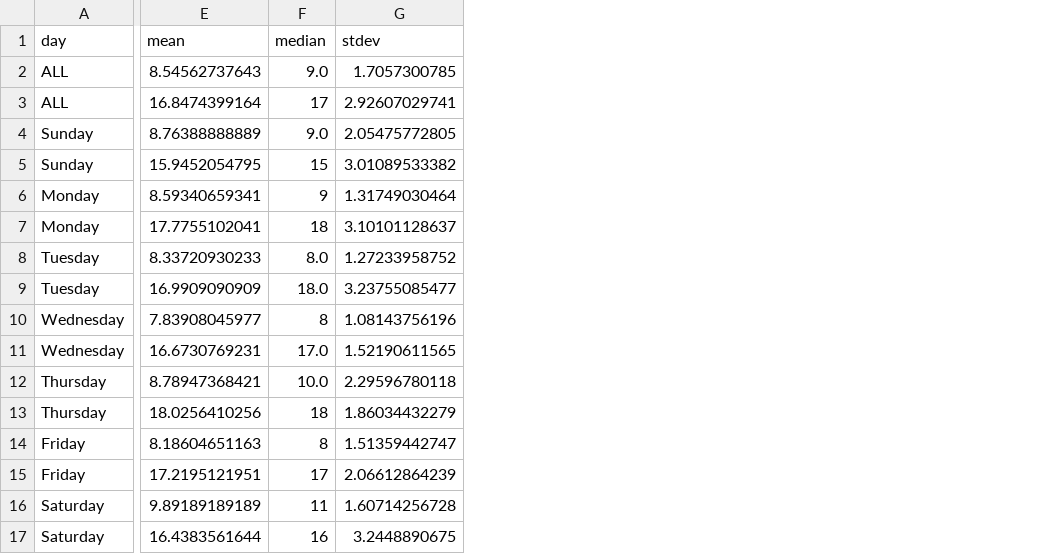
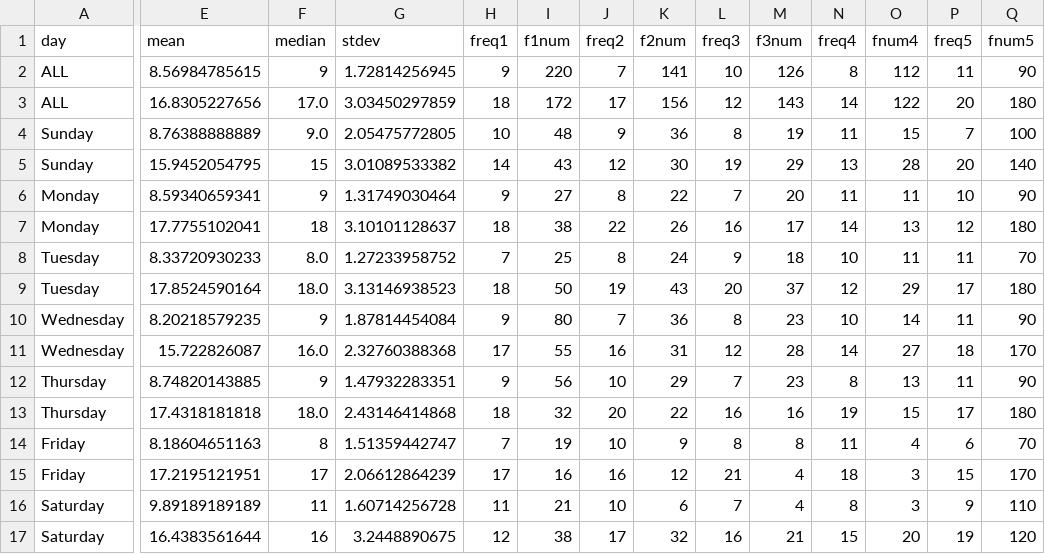
Before and after one commit to dcmartin/age-at-home, a CSV file: public/data/rough-fog-person-days.csv, drawn as a sheet; only a part is shown, gaps mark what is left out; removed rows and columns are numbered as before the commit, all else as after; rows hold the shown columns only; the diff covers the shown part only; the diff names each change by its address in the sheet, - before the commit and + after, or states it on an @@ line.

Commit message:
Improved web page; additional graphics; improved data

```diff
--- a/public/data/rough-fog-person-days.csv
+++ b/public/data/rough-fog-person-days.csv
+column H (freq1), rows 2-9: 9 | 18 | 10 | 14 | 9 | 18 | 7 | 18; rows 11-17: 17 | 9 | 18 | 7 | 17 | 11 | 12
+column I (f1num), rows 2-9: 220 | 172 | 48 | 43 | 27 | 38 | 25 | 50; rows 11-17: 55 | 56 | 32 | 19 | 16 | 21 | 38
+column J (freq2), rows 2-9: 7 | 17 | 9 | 12 | 8 | 22 | 8 | 19; rows 11-17: 16 | 10 | 20 | 10 | 16 | 10 | 17
+column K (f2num), rows 2-9: 141 | 156 | 36 | 30 | 22 | 26 | 24 | 43; rows 11-17: 31 | 29 | 22 | 9 | 12 | 6 | 32
+column L (freq3), rows 2-9: 10 | 12 | 8 | 19 | 7 | 16 | 9 | 20; rows 11-17: 12 | 7 | 16 | 8 | 21 | 7 | 16
+column M (f3num), rows 2-9: 126 | 143 | 19 | 29 | 20 | 17 | 18 | 37; rows 11-17: 28 | 23 | 16 | 8 | 4 | 4 | 21
+column N (freq4), rows 2-9: 8 | 14 | 11 | 13 | 11 | 14 | 10 | 12; rows 11-17: 14 | 8 | 19 | 11 | 18 | 8 | 15
+column O (fnum4), rows 2-9: 112 | 122 | 15 | 28 | 11 | 13 | 11 | 29; rows 11-17: 27 | 13 | 15 | 4 | 3 | 3 | 20
+column P (freq5), rows 2-9: 11 | 20 | 7 | 20 | 10 | 12 | 11 | 17; rows 11-17: 18 | 11 | 17 | 6 | 15 | 9 | 19
+column Q (fnum5), rows 2-9: 90 | 180 | 100 | 140 | 90 | 180 | 70 | 180; rows 11-17: 170 | 90 | 180 | 70 | 170 | 110 | 120
-E2 (mean): 8.54562737643
+E2 (mean): 8.56984785615
-F2 (median): 9.0
+F2 (median): 9
-G2 (stdev): 1.7057300785
+G2 (stdev): 1.72814256945
-E3 (mean): 16.8474399164
+E3 (mean): 16.8305227656
-F3 (median): 17
+F3 (median): 17.0
-G3 (stdev): 2.92607029741
+G3 (stdev): 3.03450297859
-E9 (mean): 16.9909090909
+E9 (mean): 17.8524590164
-G9 (stdev): 3.23755085477
+G9 (stdev): 3.13146938523
-row 10: Wednesday | 7.83908045977 | 8 | 1.08143756196
+row 10: Wednesday | 8.20218579235 | 9 | 1.87814454084 | 9 | 80 | 7 | 36 | 8 | 23 | 10 | 14 | 11 | 90
-E11 (mean): 16.6730769231
+E11 (mean): 15.722826087
-F11 (median): 17.0
+F11 (median): 16.0
-G11 (stdev): 1.52190611565
+G11 (stdev): 2.32760388368
-E12 (mean): 8.78947368421
+E12 (mean): 8.74820143885
-F12 (median): 10.0
+F12 (median): 9
-G12 (stdev): 2.29596780118
+G12 (stdev): 1.47932283351
-E13 (mean): 18.0256410256
+E13 (mean): 17.4318181818
-F13 (median): 18
+F13 (median): 18.0
-G13 (stdev): 1.86034432279
+G13 (stdev): 2.43146414868
```
Also changed, not shown: 3 edited cells elsewhere in this file, public/data/rough-fog-stat.csv, 11 other files.
